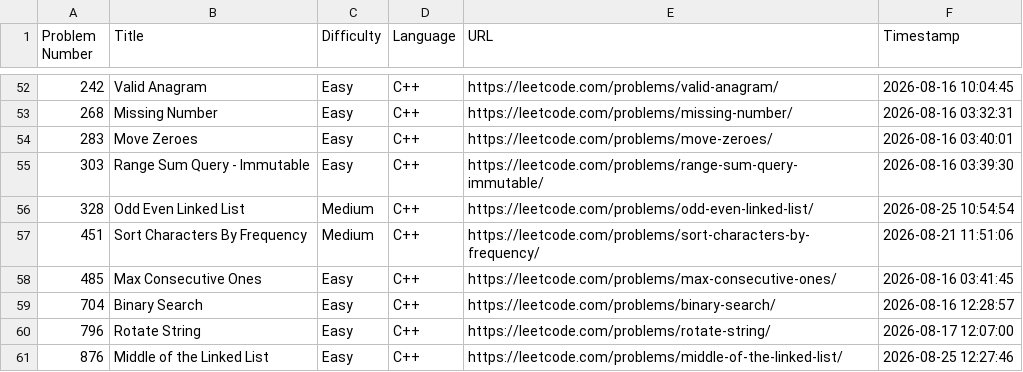
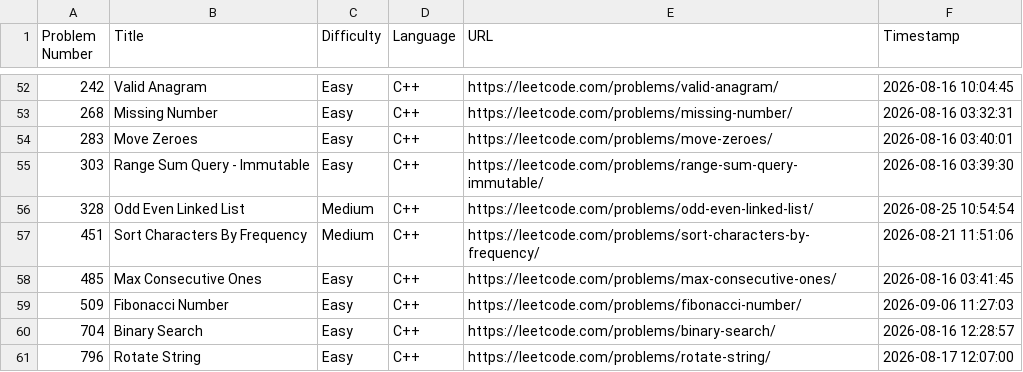
Before and after one commit to shivinders12/LeetCode, a CSV file: submissions.csv, drawn as a sheet; only a part is shown, gaps mark what is left out; the shorter side is filled out with more unchanged rows.

Commit message:
Update submissions.csv: #509 Fibonacci Number

```diff
--- a/submissions.csv
+++ b/submissions.csv
@@ -58,2 +58,3 @@ Problem Number,Title,Difficulty,Language,URL,Timestamp
 485,"Max Consecutive Ones",Easy,C++,https://leetcode.com/problems/max-consecutive-ones/,2026-08-16 03:41:45
+509,"Fibonacci Number",Easy,C++,https://leetcode.com/problems/fibonacci-number/,2026-09-06 11:27:03
 704,"Binary Search",Easy,C++,https://leetcode.com/problems/binary-search/,2026-08-16 12:28:57
```
